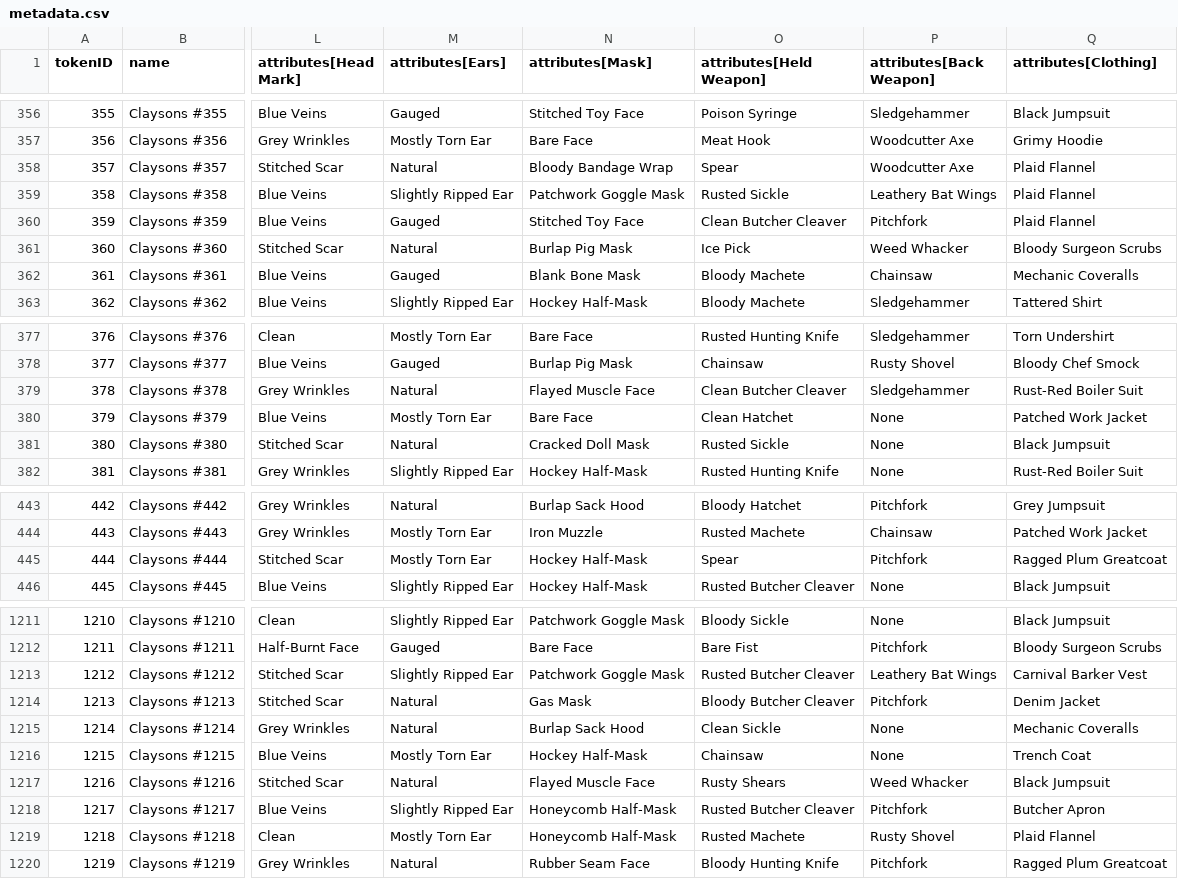
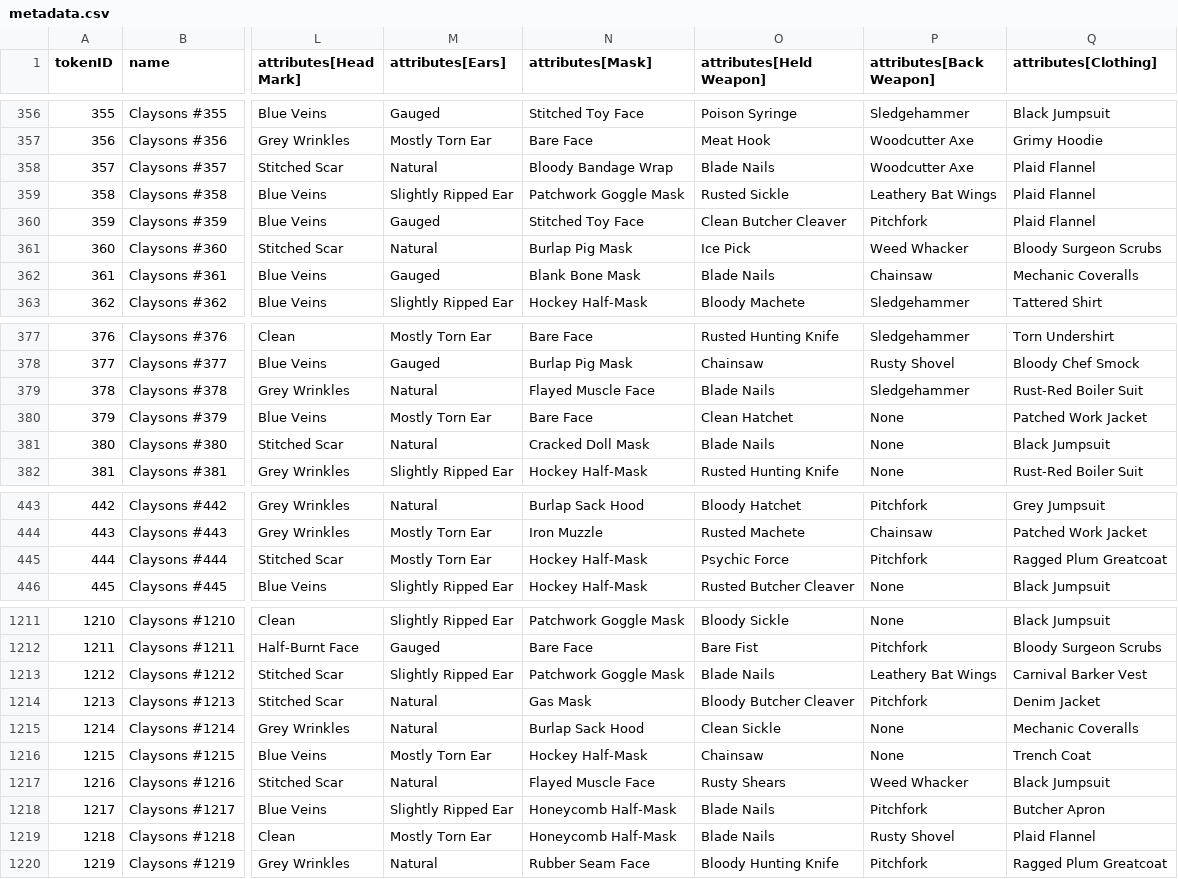
Before and after one commit to georgexmeta/SBN13thNFT, a CSV file: output/opensea/metadata.csv, drawn as a sheet; only a part is shown, gaps mark what is left out; the diff covers the shown part only; the diff names each change by its address in the sheet, - before the commit and + after, or states it on an @@ line.

```diff
--- a/output/opensea/metadata.csv
+++ b/output/opensea/metadata.csv
-O358 (attributes[Held Weapon]): Spear
+O358 (attributes[Held Weapon]): Blade Nails
-O362 (attributes[Held Weapon]): Bloody Machete
+O362 (attributes[Held Weapon]): Blade Nails
-O379 (attributes[Held Weapon]): Clean Butcher Cleaver
+O379 (attributes[Held Weapon]): Blade Nails
-O381 (attributes[Held Weapon]): Rusted Sickle
+O381 (attributes[Held Weapon]): Blade Nails
-O445 (attributes[Held Weapon]): Spear
+O445 (attributes[Held Weapon]): Psychic Force
-O1213 (attributes[Held Weapon]): Rusted Butcher Cleaver
+O1213 (attributes[Held Weapon]): Blade Nails
-O1218 (attributes[Held Weapon]): Rusted Butcher Cleaver
+O1218 (attributes[Held Weapon]): Blade Nails
-O1219 (attributes[Held Weapon]): Rusted Machete
+O1219 (attributes[Held Weapon]): Blade Nails
```
Also changed, not shown: 25 edited cells elsewhere in this file, 36 other files.
